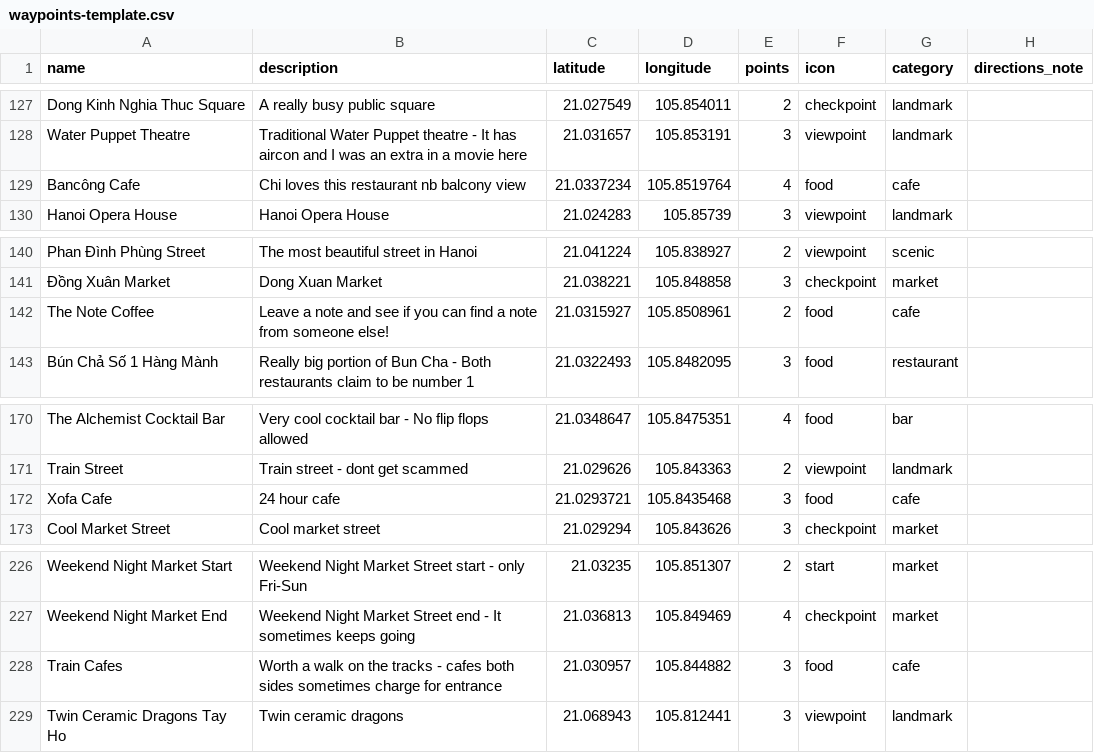
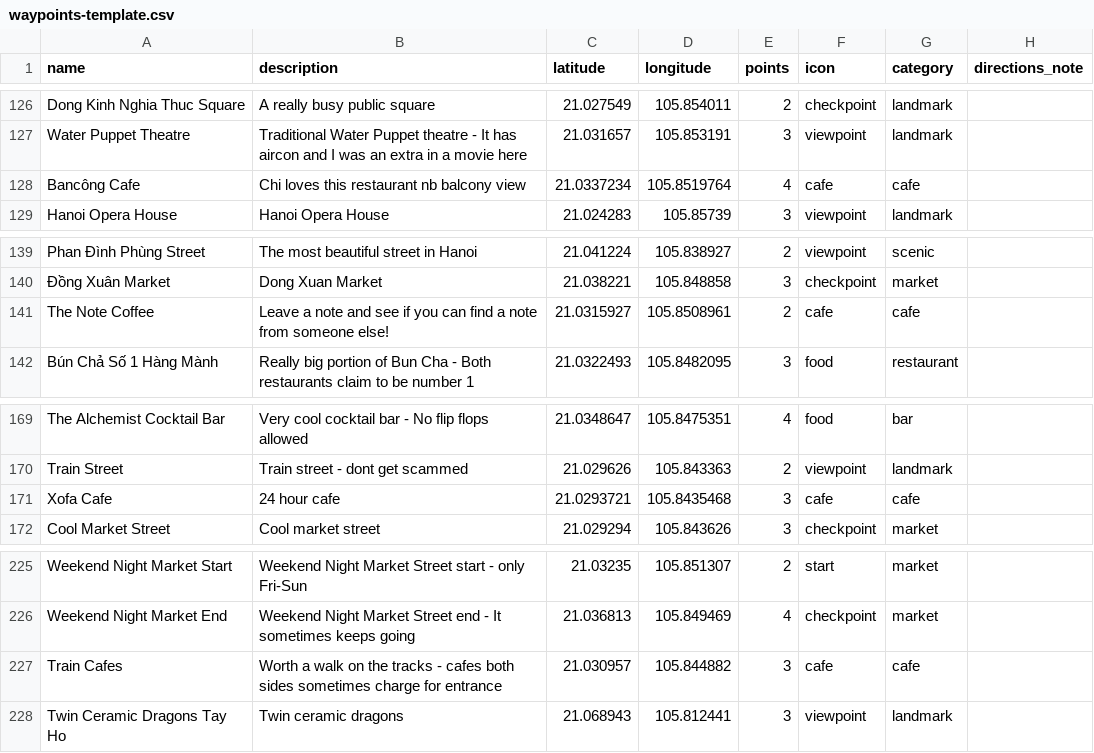
Before and after one commit to GordonJooste/point_to_point, a CSV file: waypoints-template.csv, drawn as a sheet; only a part is shown, gaps mark what is left out; the diff covers the shown part only.

Commit message:
updated gps button and cafe icons

```diff
--- a/waypoints-template.csv
+++ b/waypoints-template.csv
@@ -128,3 +127,3 @@ Dong Kinh Nghia Thuc Square,A really busy public square,21.027549,105.854011,2,c
 Water Puppet Theatre,Traditional Water Puppet theatre - It has aircon and I was an extra in a movie here,21.031657,105.853191,3,viewpoint,landmark,
-Bancông Cafe,Chi loves this restaurant nb balcony view,21.0337234,105.8519764,4,food,cafe,
+Bancông Cafe,Chi loves this restaurant nb balcony view,21.0337234,105.8519764,4,cafe,cafe,
 Hanoi Opera House,Hanoi Opera House,21.024283,105.85739,3,viewpoint,landmark,
@@ -141,3 +140,3 @@ Phan Đình Phùng Street,The most beautiful street in Hanoi,21.041224,105.83892
 Đồng Xuân Market,Dong Xuan Market,21.038221,105.848858,3,checkpoint,market,
-The Note Coffee,Leave a note and see if you can find a note from someone else!,21.0315927,105.8508961,2,food,cafe,
+The Note Coffee,Leave a note and see if you can find a note from someone else!,21.0315927,105.8508961,2,cafe,cafe,
 Bún Chả Số 1 Hàng Mành,Really big portion of Bun Cha - Both restaurants claim to be number 1,21.0322493,105.8482095,3,food,restaurant,
@@ -171,3 +170,3 @@ The Alchemist Cocktail Bar,Very cool cocktail bar - No flip flops allowed,21.034
 Train Street,Train street - dont get scammed,21.029626,105.843363,2,viewpoint,landmark,
-Xofa Cafe,24 hour cafe,21.0293721,105.8435468,3,food,cafe,
+Xofa Cafe,24 hour cafe,21.0293721,105.8435468,3,cafe,cafe,
 Cool Market Street,Cool market street,21.029294,105.843626,3,checkpoint,market,
@@ -227,3 +226,3 @@ Weekend Night Market Start,Weekend Night Market Street start - only Fri-Sun,21.0
 Weekend Night Market End,Weekend Night Market Street end - It sometimes keeps going,21.036813,105.849469,4,checkpoint,market,
-Train Cafes,Worth a walk on the tracks - cafes both sides sometimes charge for entrance,21.030957,105.844882,3,food,cafe,
+Train Cafes,Worth a walk on the tracks - cafes both sides sometimes charge for entrance,21.030957,105.844882,3,cafe,cafe,
 Twin Ceramic Dragons Tay Ho,Twin ceramic dragons,21.068943,105.812441,3,viewpoint,landmark,
```
Also changed, not shown: 1 removed row and 22 edited cells elsewhere in this file, 3 other files.
